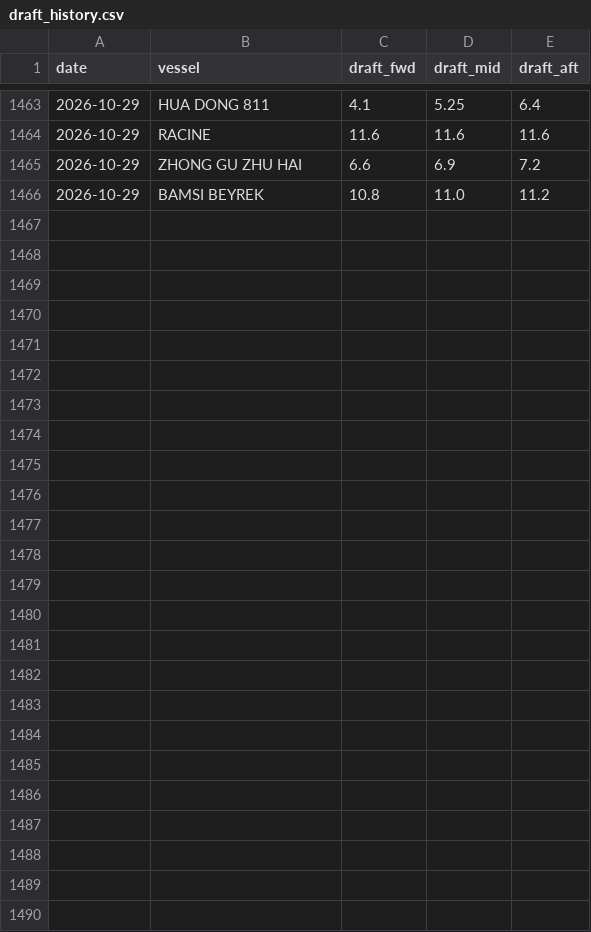
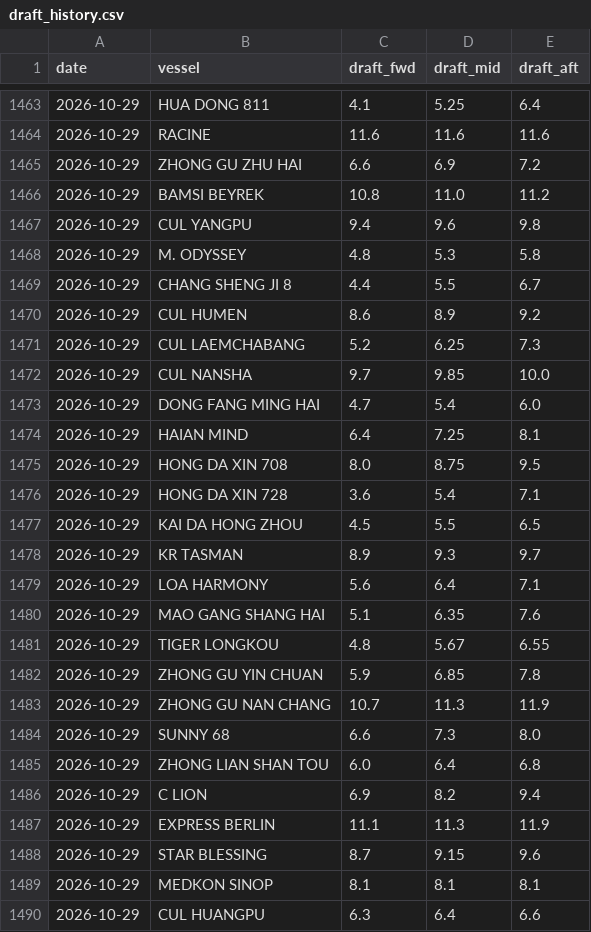
Before and after one commit to LeahLiuL/Claw-Report, a CSV file: rob_data/draft_history.csv, drawn as a sheet; only a part is shown, gaps mark what is left out; the diff names each change by its address in the sheet, - before the commit and + after, or states it on an @@ line.

```diff
--- a/rob_data/draft_history.csv
+++ b/rob_data/draft_history.csv
+row 1467: 2026-10-29 | CUL YANGPU | 9.4 | 9.6 | 9.8
+row 1468: 2026-10-29 | M. ODYSSEY | 4.8 | 5.3 | 5.8
+row 1469: 2026-10-29 | CHANG SHENG JI 8 | 4.4 | 5.5 | 6.7
+row 1470: 2026-10-29 | CUL HUMEN | 8.6 | 8.9 | 9.2
+row 1471: 2026-10-29 | CUL LAEMCHABANG | 5.2 | 6.25 | 7.3
+row 1472: 2026-10-29 | CUL NANSHA | 9.7 | 9.85 | 10.0
+row 1473: 2026-10-29 | DONG FANG MING HAI | 4.7 | 5.4 | 6.0
+row 1474: 2026-10-29 | HAIAN MIND | 6.4 | 7.25 | 8.1
+row 1475: 2026-10-29 | HONG DA XIN 708 | 8.0 | 8.75 | 9.5
+row 1476: 2026-10-29 | HONG DA XIN 728 | 3.6 | 5.4 | 7.1
+row 1477: 2026-10-29 | KAI DA HONG ZHOU | 4.5 | 5.5 | 6.5
+row 1478: 2026-10-29 | KR TASMAN | 8.9 | 9.3 | 9.7
+row 1479: 2026-10-29 | LOA HARMONY | 5.6 | 6.4 | 7.1
+row 1480: 2026-10-29 | MAO GANG SHANG HAI | 5.1 | 6.35 | 7.6
+row 1481: 2026-10-29 | TIGER LONGKOU | 4.8 | 5.67 | 6.55
+row 1482: 2026-10-29 | ZHONG GU YIN CHUAN | 5.9 | 6.85 | 7.8
+row 1483: 2026-10-29 | ZHONG GU NAN CHANG | 10.7 | 11.3 | 11.9
+row 1484: 2026-10-29 | SUNNY 68 | 6.6 | 7.3 | 8.0
+row 1485: 2026-10-29 | ZHONG LIAN SHAN TOU | 6.0 | 6.4 | 6.8
+row 1486: 2026-10-29 | C LION | 6.9 | 8.2 | 9.4
+row 1487: 2026-10-29 | EXPRESS BERLIN | 11.1 | 11.3 | 11.9
+row 1488: 2026-10-29 | STAR BLESSING | 8.7 | 9.15 | 9.6
+row 1489: 2026-10-29 | MEDKON SINOP | 8.1 | 8.1 | 8.1
+row 1490: 2026-10-29 | CUL HUANGPU | 6.3 | 6.4 | 6.6
```
Also changed, not shown: rob_data/rob_history.csv, 4 other files.
